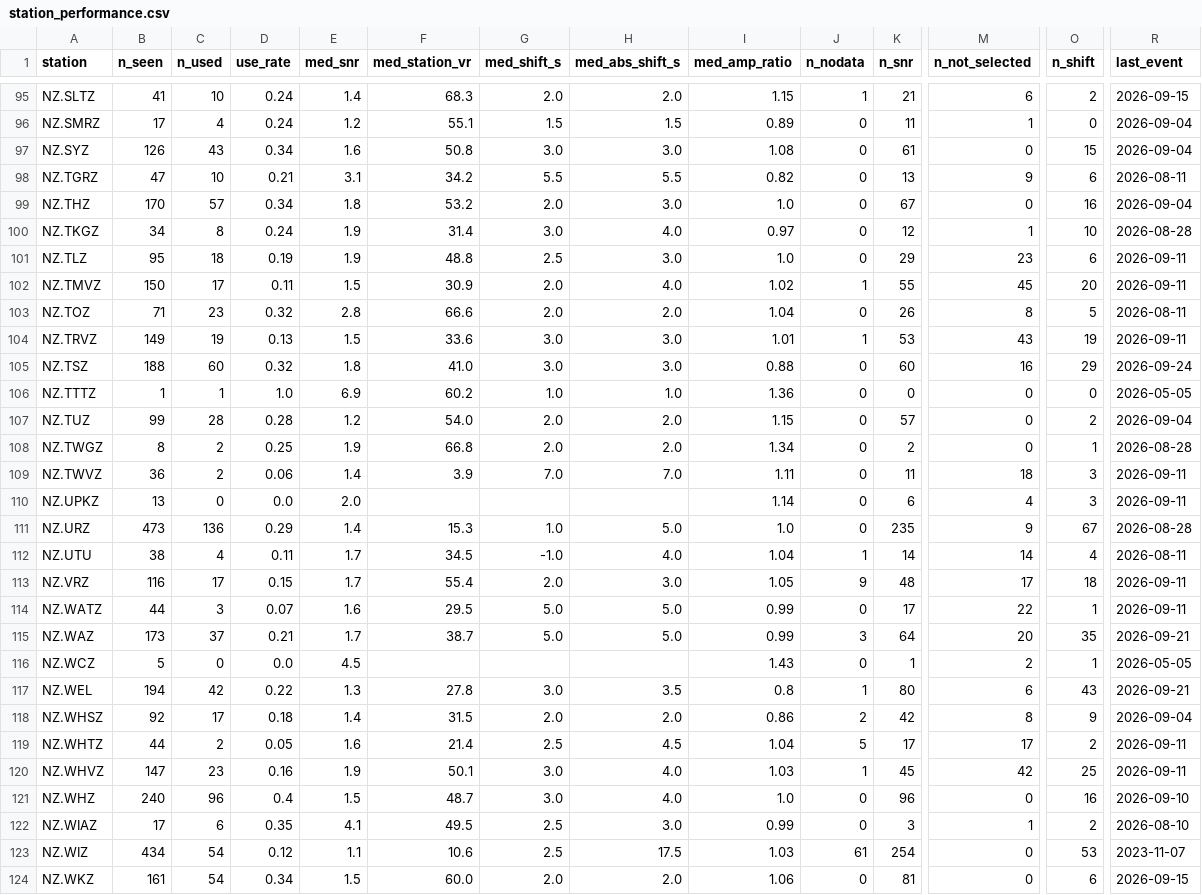
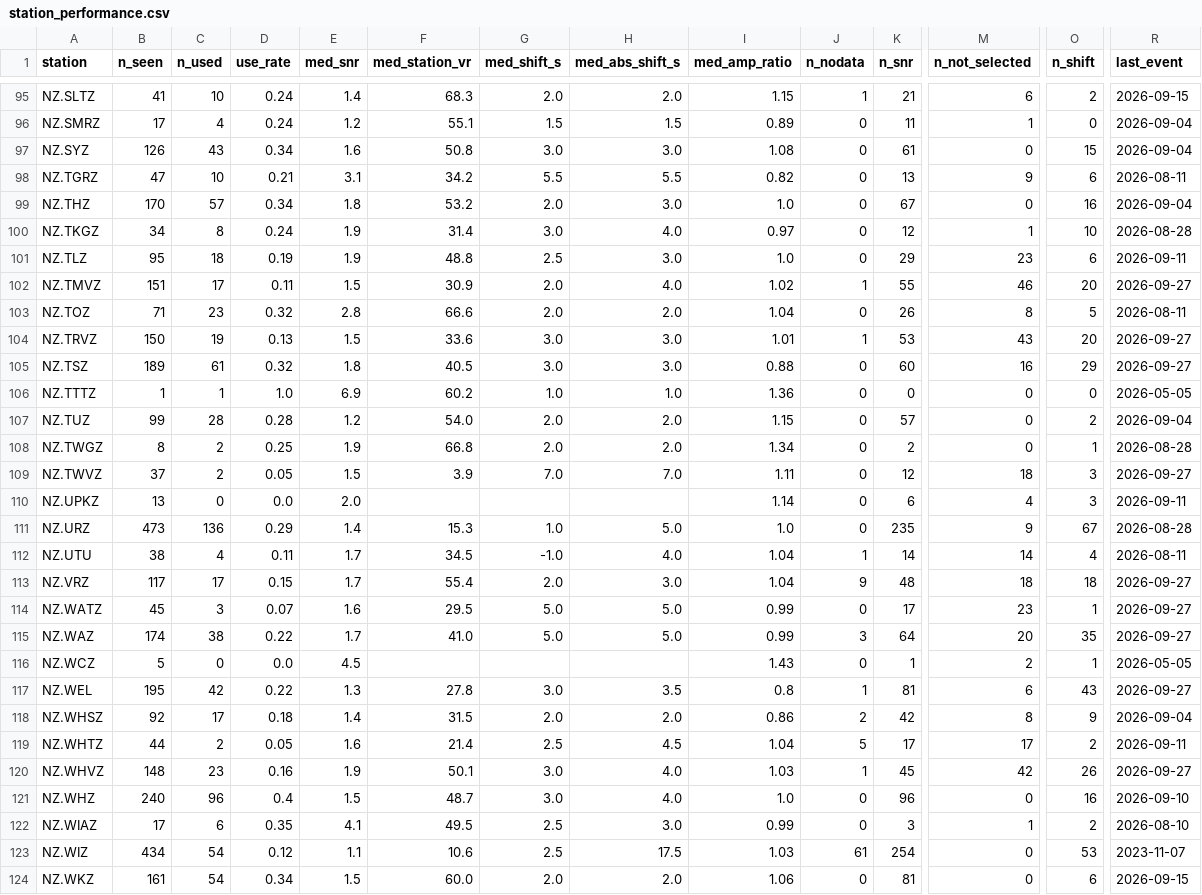
Before and after one commit to Dani-Lindsay/auto_tdmt_NZ, a CSV file: station_performance.csv, drawn as a sheet; only a part is shown, gaps mark what is left out; the diff covers the shown part only; the diff names each change by its address in the sheet, - before the commit and + after, or states it on an @@ line.

```diff
--- a/station_performance.csv
+++ b/station_performance.csv
-B102 (n_seen): 150
+B102 (n_seen): 151
-M102 (n_not_selected): 45
+M102 (n_not_selected): 46
-R102 (last_event): 2026-09-11
+R102 (last_event): 2026-09-27
-B104 (n_seen): 149
+B104 (n_seen): 150
-O104 (n_shift): 19
+O104 (n_shift): 20
-R104 (last_event): 2026-09-11
+R104 (last_event): 2026-09-27
-B105 (n_seen): 188
+B105 (n_seen): 189
-C105 (n_used): 60
+C105 (n_used): 61
-F105 (med_station_vr): 41.0
+F105 (med_station_vr): 40.5
-R105 (last_event): 2026-09-24
+R105 (last_event): 2026-09-27
-B109 (n_seen): 36
+B109 (n_seen): 37
-D109 (use_rate): 0.06
+D109 (use_rate): 0.05
-E109 (med_snr): 1.4
+E109 (med_snr): 1.5
-K109 (n_snr): 11
+K109 (n_snr): 12
-R109 (last_event): 2026-09-11
+R109 (last_event): 2026-09-27
-B113 (n_seen): 116
+B113 (n_seen): 117
-I113 (med_amp_ratio): 1.05
+I113 (med_amp_ratio): 1.04
-M113 (n_not_selected): 17
+M113 (n_not_selected): 18
-R113:R114 (last_event): 2026-09-11
+R113:R114 (last_event): 2026-09-27
-B114 (n_seen): 44
+B114 (n_seen): 45
-M114 (n_not_selected): 22
+M114 (n_not_selected): 23
-B115 (n_seen): 173
+B115 (n_seen): 174
-C115 (n_used): 37
+C115 (n_used): 38
-D115 (use_rate): 0.21
+D115 (use_rate): 0.22
-F115 (med_station_vr): 38.7
+F115 (med_station_vr): 41.0
-R115 (last_event): 2026-09-21
+R115 (last_event): 2026-09-27
-B117 (n_seen): 194
+B117 (n_seen): 195
-K117 (n_snr): 80
+K117 (n_snr): 81
-R117 (last_event): 2026-09-21
+R117 (last_event): 2026-09-27
-B120 (n_seen): 147
+B120 (n_seen): 148
-O120 (n_shift): 25
+O120 (n_shift): 26
-R120 (last_event): 2026-09-11
+R120 (last_event): 2026-09-27
```
Also changed, not shown: 88 edited cells elsewhere in this file, catalogue.csv, not_published.csv, 3 other files.
